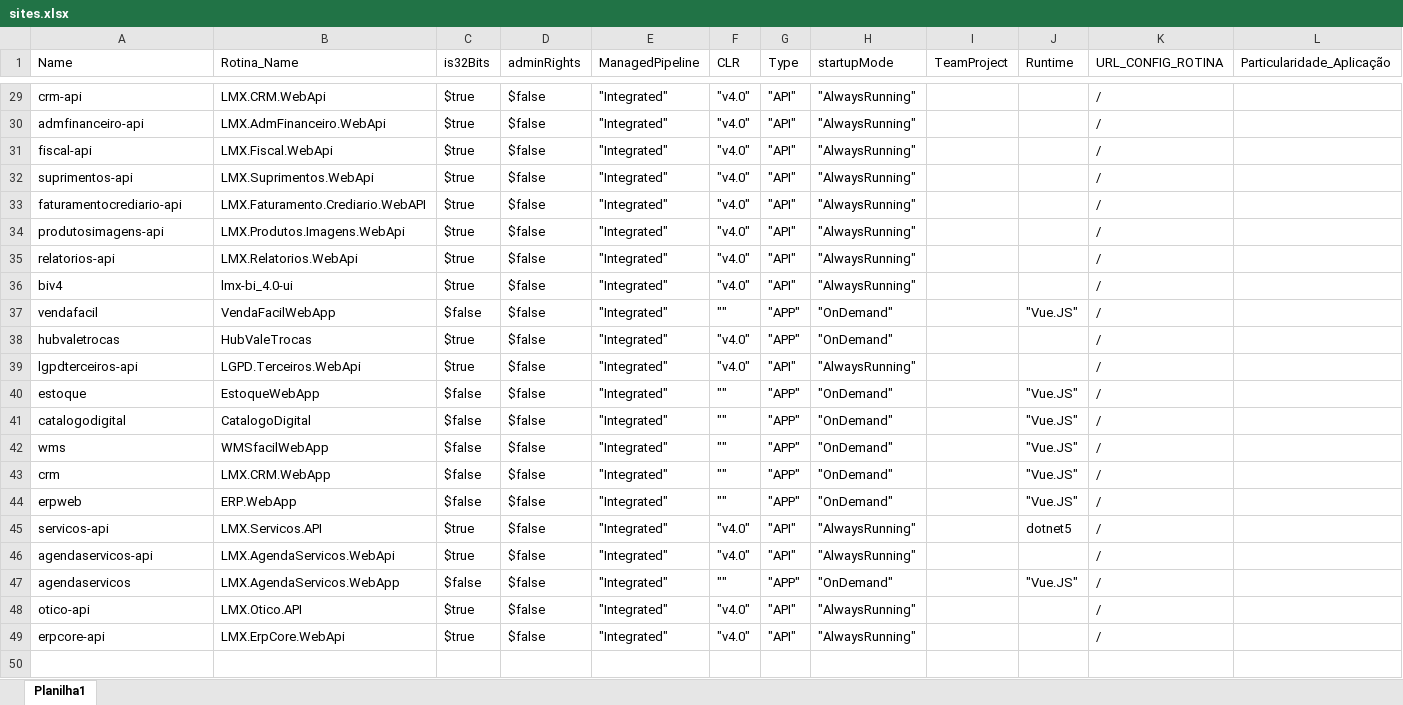
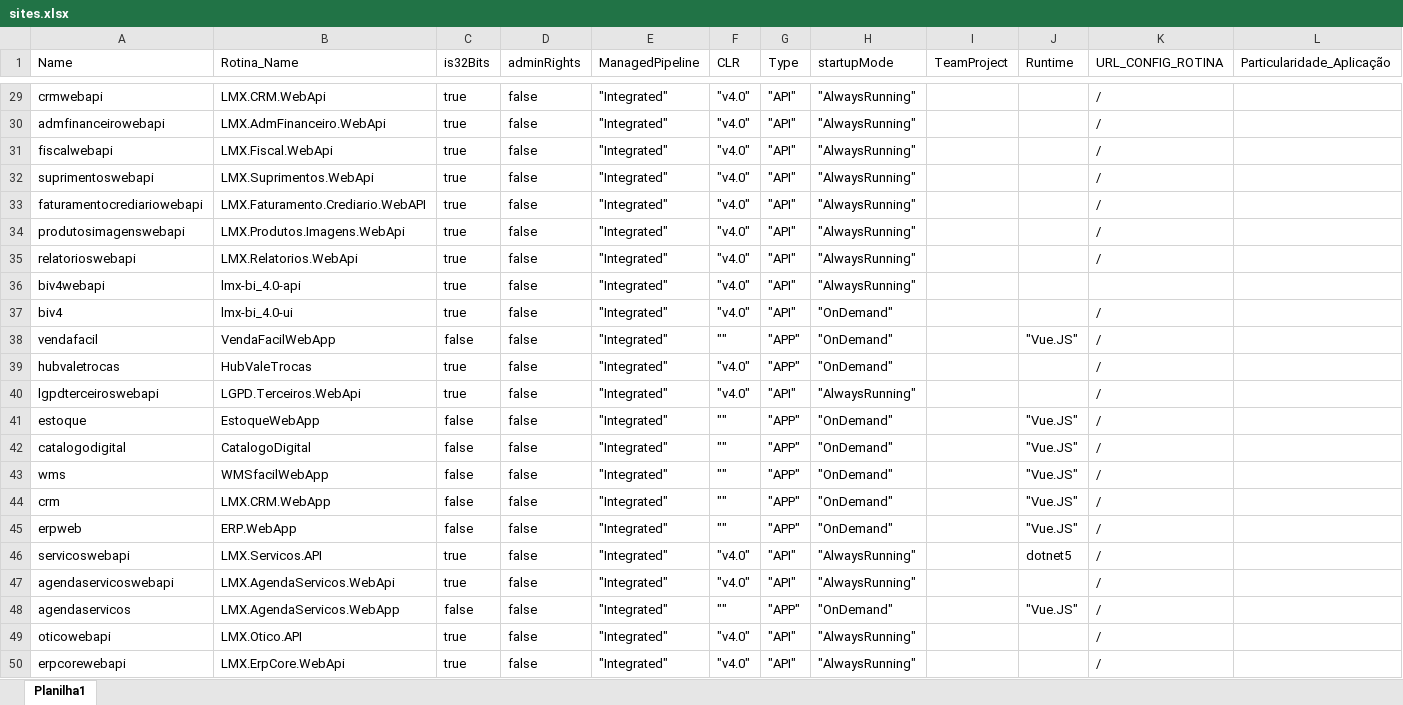
Before and after one commit to pablosilva1990/Packer, an Excel workbook: DynamicIIS/sites.xlsx, sheet Planilha1, drawn as a sheet; only a part is shown, gaps mark what is left out; values as stored, in another font and other column widths than the file's, no borders; addresses are those after the commit; the diff covers the shown part only; the diff names each change by its address in the sheet, - before the commit and + after, or states it on an @@ line.

```diff
--- a/DynamicIIS/sites.xlsx (sheet Planilha1)
+++ b/DynamicIIS/sites.xlsx (sheet Planilha1)
-A29 (Name): crm-api
+A29 (Name): crmwebapi
-C29:C35 (is32Bits): $true
+C29:C35 (is32Bits): true
-D29:D35 (adminRights): $false
+D29:D35 (adminRights): false
-A30 (Name): admfinanceiro-api
+A30 (Name): admfinanceirowebapi
-A31 (Name): fiscal-api
+A31 (Name): fiscalwebapi
-A32 (Name): suprimentos-api
+A32 (Name): suprimentoswebapi
-A33 (Name): faturamentocrediario-api
+A33 (Name): faturamentocrediariowebapi
-A34 (Name): produtosimagens-api
+A34 (Name): produtosimagenswebapi
-A35 (Name): relatorios-api
+A35 (Name): relatorioswebapi
+row 36: biv4webapi | lmx-bi_4.0-api | true | false | "Integrated" | "v4.0" | "API" | "AlwaysRunning"
-C37 (is32Bits): $true
+C37 (is32Bits): true
-D37:D50 (adminRights): $false
+D37:D50 (adminRights): false
-H37 (startupMode): "AlwaysRunning"
+H37 (startupMode): "OnDemand"
-C38 (is32Bits): $false
+C38 (is32Bits): false
-C39:C40 (is32Bits): $true
+C39:C40 (is32Bits): true
-A40 (Name): lgpdterceiros-api
+A40 (Name): lgpdterceiroswebapi
-C41:C45 (is32Bits): $false
+C41:C45 (is32Bits): false
-A46 (Name): servicos-api
+A46 (Name): servicoswebapi
-C46:C47 (is32Bits): $true
+C46:C47 (is32Bits): true
-A47 (Name): agendaservicos-api
+A47 (Name): agendaservicoswebapi
-C48 (is32Bits): $false
+C48 (is32Bits): false
-A49 (Name): otico-api
+A49 (Name): oticowebapi
-C49:C50 (is32Bits): $true
+C49:C50 (is32Bits): true
-A50 (Name): erpcore-api
+A50 (Name): erpcorewebapi
```
Also changed, not shown: 61 edited cells elsewhere in this sheet, 2 other files.
